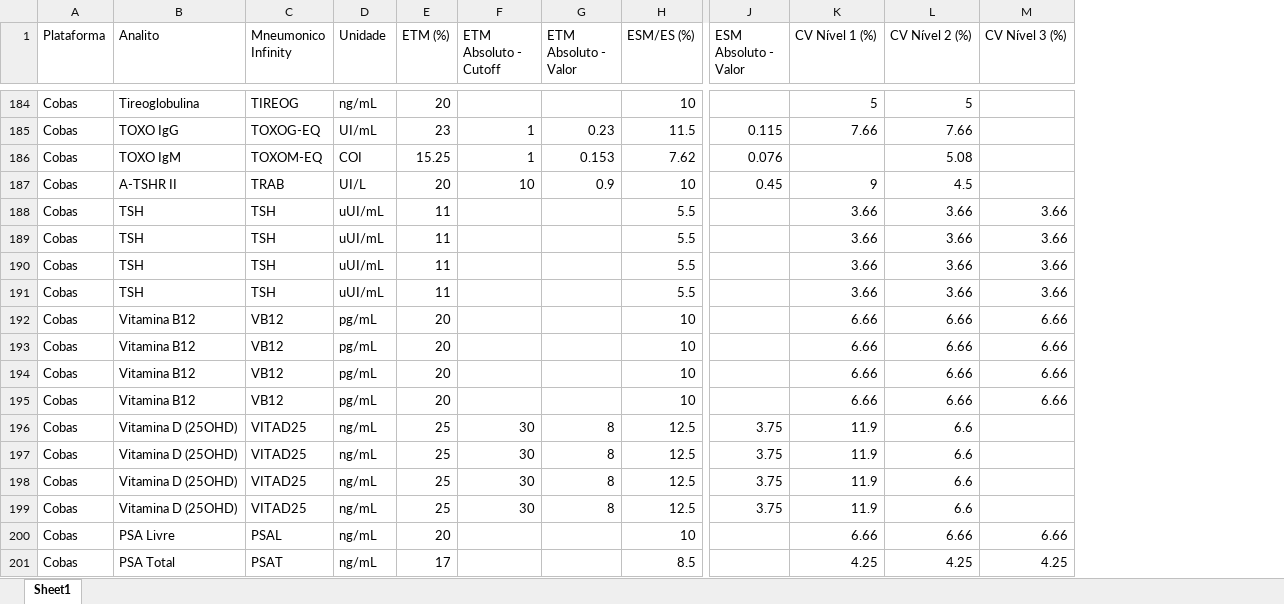
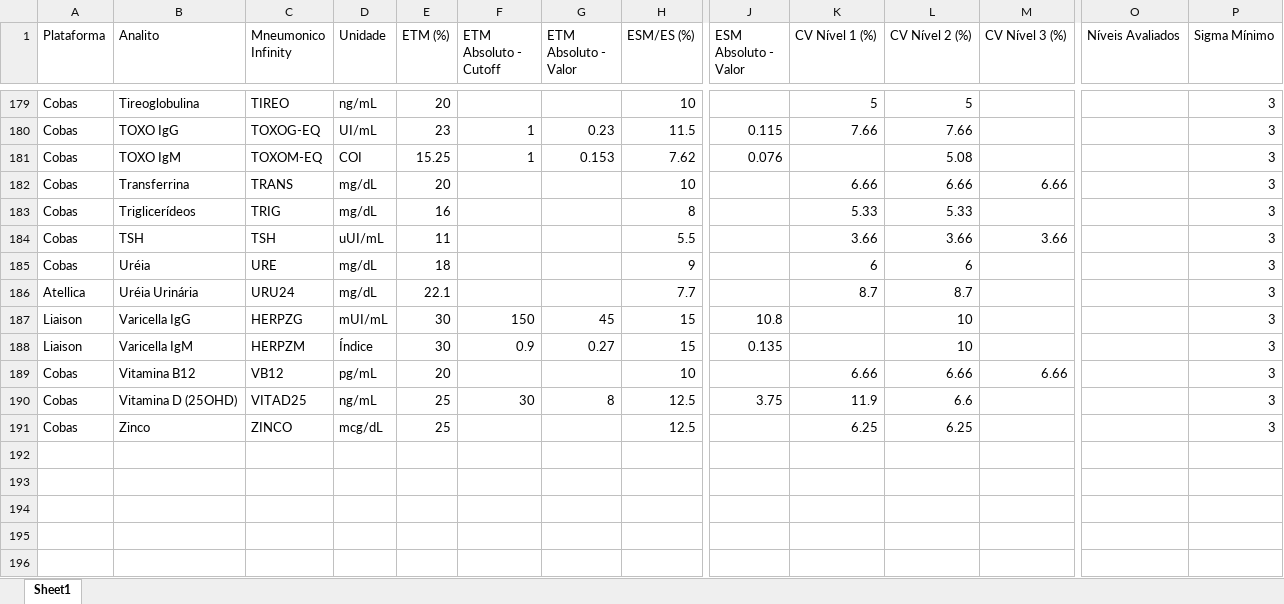
Before and after one commit to ligiaadjutogracindo-png/modulo_ciq_pub, an Excel workbook: reference_data/tabela_mestre.xlsx, sheet Sheet1, drawn as a sheet; only a part is shown, gaps mark what is left out; values as stored, in another font and other column widths than the file's, no borders; conditional formats not drawn; removed rows and columns are numbered as before the commit, all else as after; rows hold the shown columns only; the diff covers the shown part only; the diff names each change by its address in the sheet, - before the commit and + after, or states it on an @@ line.

```diff
--- a/reference_data/tabela_mestre.xlsx (sheet Sheet1)
+++ b/reference_data/tabela_mestre.xlsx (sheet Sheet1)
+column O (Níveis Avaliados), empty
+column P (Sigma Mínimo), rows 179-181: all 3; row 184: 3; rows 189-190: 3 | 3
-C179 (Mneumonico Infinity): TIREOG
+C179 (Mneumonico Infinity): TIREO
@@ row 187 moved to row 36: Cobas @@
+row 182: Cobas | Transferrina | TRANS | mg/dL | 20 |  |  | 10 |  | 6.66 | 6.66 | 6.66 |  | 3
@@ row 138 moved to row 183: Cobas @@
-row 189: Cobas | TSH | TSH | uUI/mL | 11 |  |  | 5.5 |  | 3.66 | 3.66 | 3.66
-row 190: Cobas | TSH | TSH | uUI/mL | 11 |  |  | 5.5 |  | 3.66 | 3.66 | 3.66
-row 191: Cobas | TSH | TSH | uUI/mL | 11 |  |  | 5.5 |  | 3.66 | 3.66 | 3.66
-row 192: Cobas | Vitamina B12 | VB12 | pg/mL | 20 |  |  | 10 |  | 6.66 | 6.66 | 6.66
-row 193: Cobas | Vitamina B12 | VB12 | pg/mL | 20 |  |  | 10 |  | 6.66 | 6.66 | 6.66
-row 194: Cobas | Vitamina B12 | VB12 | pg/mL | 20 |  |  | 10 |  | 6.66 | 6.66 | 6.66
@@ row 140 moved to row 185: Cobas @@
+row 186: Atellica | Uréia Urinária | URU24 | mg/dL | 22.1 |  |  | 7.7 |  | 8.7 | 8.7 |  |  | 3
@@ row 42 moved to row 187: Liaison @@
@@ row 43 moved to row 188: Liaison @@
-row 197: Cobas | Vitamina D (25OHD) | VITAD25 | ng/mL | 25 | 30 | 8 | 12.5 | 3.75 | 11.9 | 6.6
-row 198: Cobas | Vitamina D (25OHD) | VITAD25 | ng/mL | 25 | 30 | 8 | 12.5 | 3.75 | 11.9 | 6.6
-row 199: Cobas | Vitamina D (25OHD) | VITAD25 | ng/mL | 25 | 30 | 8 | 12.5 | 3.75 | 11.9 | 6.6
@@ row 200 moved to row 151: Cobas @@
@@ row 201 moved to row 154: Cobas @@
@@ row 142 moved to row 191: Cobas @@
```
Also changed, not shown: 36 added rows, 39 removed rows, 119 moved rows and 9 edited cells elsewhere in this sheet, reference_data/bd_fallback.xlsx, reference_data/equipamentos.xlsx, 14 other files.
